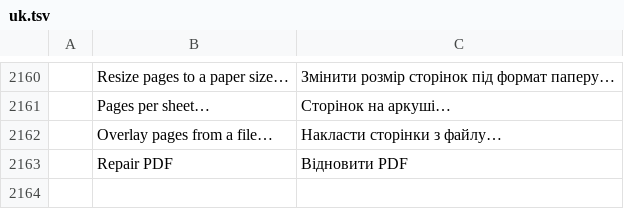
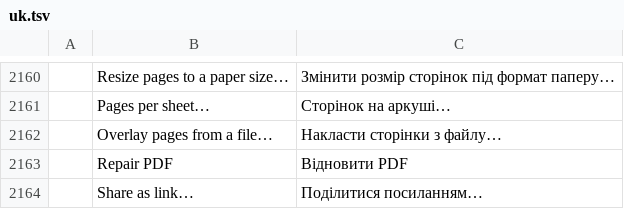
Before and after one commit to mohamed1133-zizo/pdfcraft, a TSV file: crates/ui-egui/src/i18n/uk.tsv, drawn as a sheet; only a part is shown, gaps mark what is left out; the diff names each change by its address in the sheet, - before the commit and + after, or states it on an @@ line.

```diff
--- a/crates/ui-egui/src/i18n/uk.tsv
+++ b/crates/ui-egui/src/i18n/uk.tsv
+row 2164:  | Share as link… | Поділитися посиланням…
```
Also changed, not shown: crates/ui-egui/src/i18n/bg.tsv, crates/ui-egui/src/i18n/hu.tsv, 22 other files.
